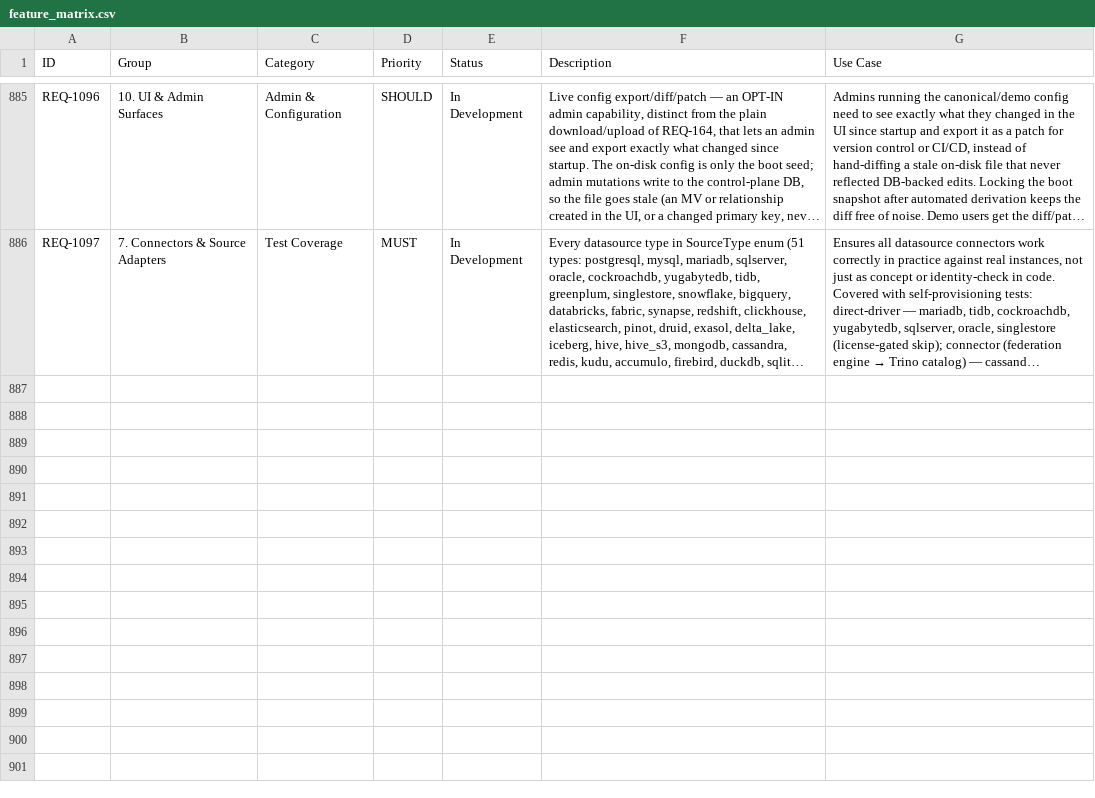
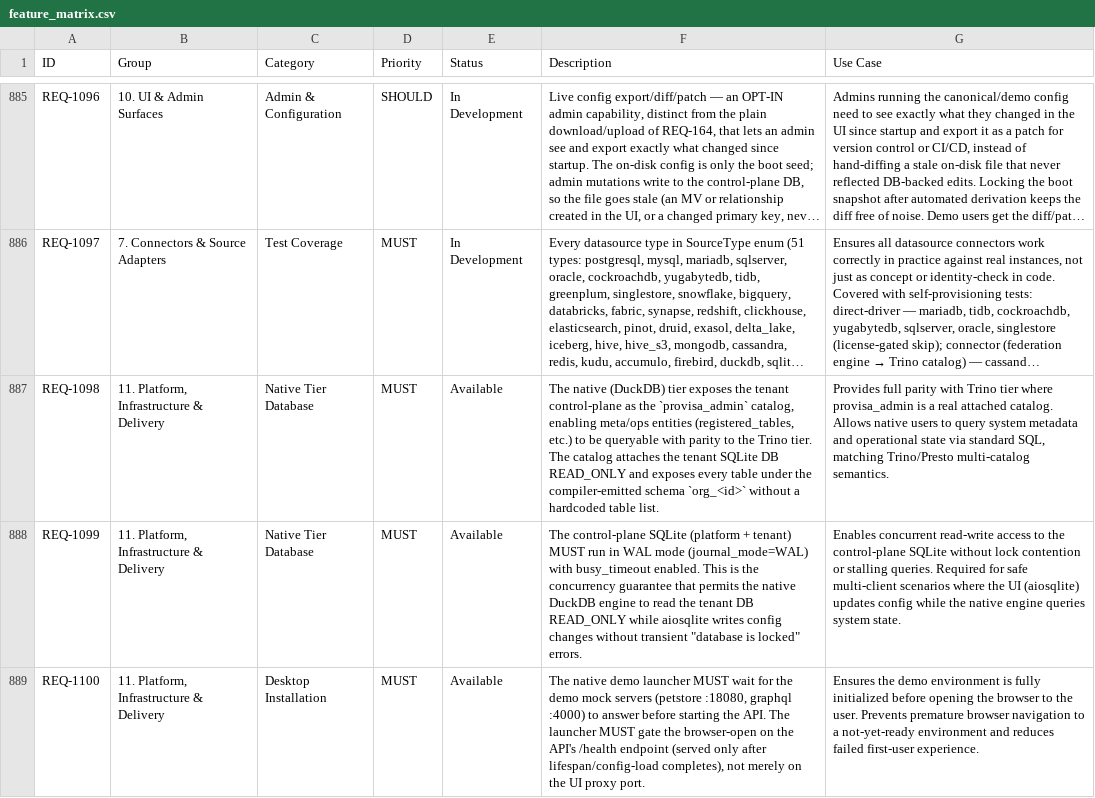
Before and after one commit to kenstott/provisa, a CSV file: docs/exports/feature_matrix.csv, drawn as a sheet; only a part is shown, gaps mark what is left out; long unchanged cells end in …; the diff names each change by its address in the sheet, - before the commit and + after, or states it on an @@ line.

```diff
--- a/docs/exports/feature_matrix.csv
+++ b/docs/exports/feature_matrix.csv
+row 887: REQ-1098 | 11. Platform, Infrastructure & Delivery | Native Tier Database | MUST | Available | The native (DuckDB) tier exposes the tenant control-plane as the `provisa_admin` catalog, enabling meta/ops entities (registered_tables, etc.) to be queryable with parity to the Trino tier. The catalog attaches the tenant SQLite DB READ_ONLY and exposes every table under the compiler-emitted schema `org_<id>` without a hardcoded table list. | Provides full parity with Trino tier where provisa_admin is a real attached catalog. Allows native users to query system metadata and operational state via standard SQL, matching Trino/Presto multi-catalog semantics.
+row 888: REQ-1099 | 11. Platform, Infrastructure & Delivery | Native Tier Database | MUST | Available | The control-plane SQLite (platform + tenant) MUST run in WAL mode (journal_mode=WAL) with busy_timeout enabled. This is the concurrency guarantee that permits the native DuckDB engine to read the tenant DB READ_ONLY while aiosqlite writes config changes without transient "database is locked" errors. | Enables concurrent read-write access to the control-plane SQLite without lock contention or stalling queries. Required for safe multi-client scenarios where the UI (aiosqlite) updates config while the native engine queries system state.
+row 889: REQ-1100 | 11. Platform, Infrastructure & Delivery | Desktop Installation | MUST | Available | The native demo launcher MUST wait for the demo mock servers (petstore :18080, graphql :4000) to answer before starting the API. The launcher MUST gate the browser-open on the API's /health endpoint (served only after lifespan/config-load completes), not merely on the UI proxy port. | Ensures the demo environment is fully initialized before opening the browser to the user. Prevents premature browser navigation to a not-yet-ready environment and reduces failed first-user experience.
```
Also changed, not shown: docs/exports/traceability_matrix.csv, 1 other file.
